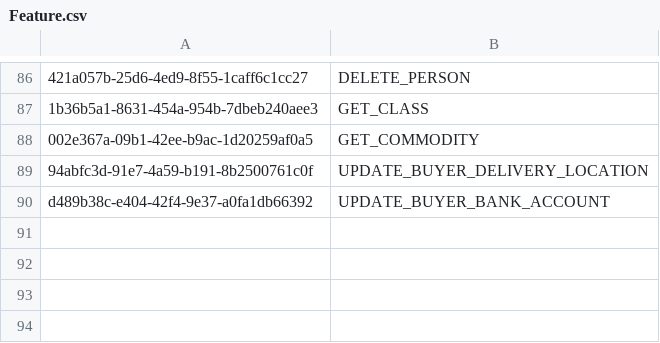
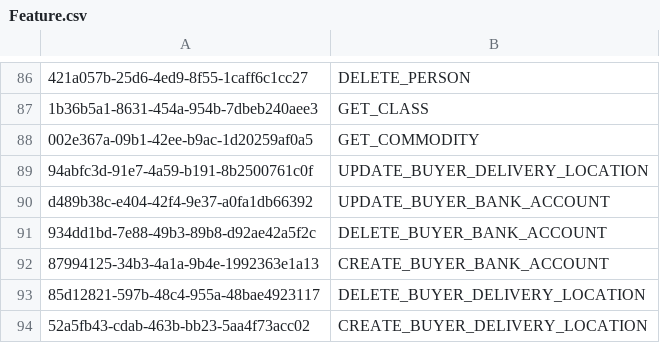
Before and after one commit to balachandhru-hub/main-backend-sila, a CSV file: src/Platform/Identity/Identity.Infrastructure/Migrations/Feature.csv, drawn as a sheet; only a part is shown, gaps mark what is left out; the diff names each change by its address in the sheet, - before the commit and + after, or states it on an @@ line.

```diff
--- a/src/Platform/Identity/Identity.Infrastructure/Migrations/Feature.csv
+++ b/src/Platform/Identity/Identity.Infrastructure/Migrations/Feature.csv
+row 91: 934dd1bd-7e88-49b3-89b8-d92ae42a5f2c | DELETE_BUYER_BANK_ACCOUNT
+row 92: 87994125-34b3-4a1a-9b4e-1992363e1a13 | CREATE_BUYER_BANK_ACCOUNT
+row 93: 85d12821-597b-48c4-955a-48bae4923117 | DELETE_BUYER_DELIVERY_LOCATION
+row 94: 52a5fb43-cdab-463b-bb23-5aa4f73acc02 | CREATE_BUYER_DELIVERY_LOCATION
```
Also changed, not shown: src/Platform/Identity/Identity.Infrastructure/Migrations/RoleFeatureMapping.csv, 10 other files.
